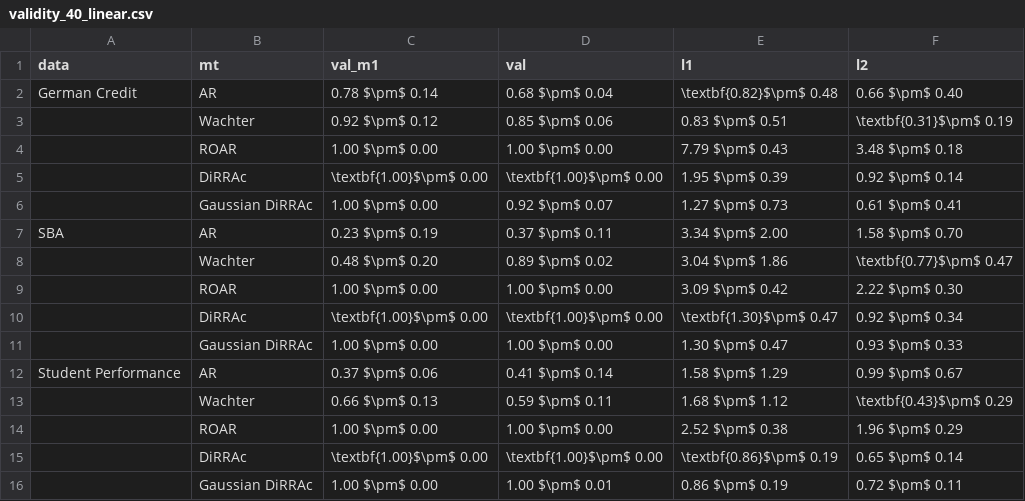
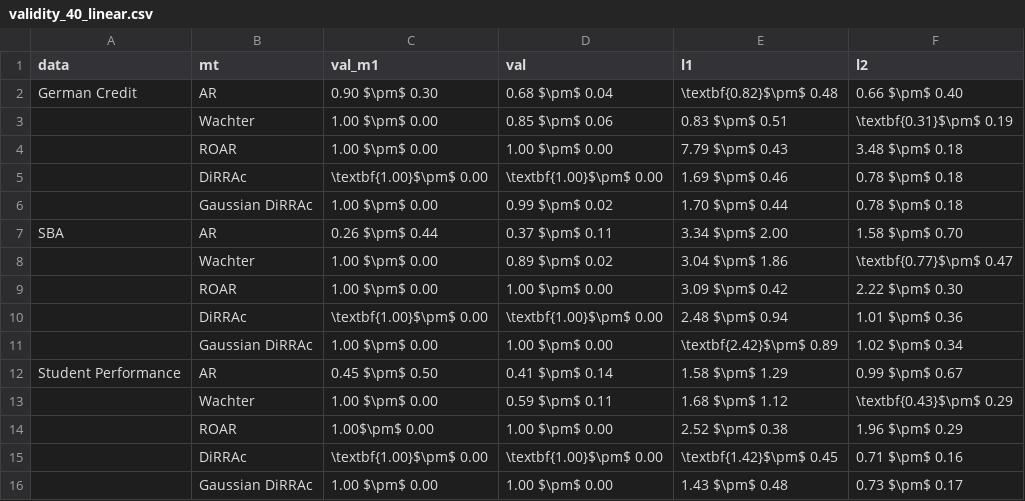
Before and after one commit to duykhuongnguyen/DiRRAc, a CSV file: result/real_data/validity_40_linear.csv, drawn as a sheet.

Commit message:
add l2 result

```diff
--- a/result/real_data/validity_40_linear.csv
+++ b/result/real_data/validity_40_linear.csv
@@ -1,16 +1,16 @@
 data,mt,val_m1,val,l1,l2
-German Credit,AR,0.78 $\pm$ 0.14,0.68 $\pm$ 0.04,\textbf{0.82}$\pm$ 0.48,0.66 $\pm$ 0.40
-,Wachter,0.92 $\pm$ 0.12,0.85 $\pm$ 0.06,0.83 $\pm$ 0.51,\textbf{0.31}$\pm$ 0.19
+German Credit,AR,0.90 $\pm$ 0.30,0.68 $\pm$ 0.04,\textbf{0.82}$\pm$ 0.48,0.66 $\pm$ 0.40
+,Wachter,1.00 $\pm$ 0.00,0.85 $\pm$ 0.06,0.83 $\pm$ 0.51,\textbf{0.31}$\pm$ 0.19
 ,ROAR,1.00 $\pm$ 0.00,1.00 $\pm$ 0.00,7.79 $\pm$ 0.43,3.48 $\pm$ 0.18
-,DiRRAc,\textbf{1.00}$\pm$ 0.00,\textbf{1.00}$\pm$ 0.00,1.95 $\pm$ 0.39,0.92 $\pm$ 0.14
-,Gaussian DiRRAc,1.00 $\pm$ 0.00,0.92 $\pm$ 0.07,1.27 $\pm$ 0.73,0.61 $\pm$ 0.41
-SBA,AR,0.23 $\pm$ 0.19,0.37 $\pm$ 0.11,3.34 $\pm$ 2.00,1.58 $\pm$ 0.70
-,Wachter,0.48 $\pm$ 0.20,0.89 $\pm$ 0.02,3.04 $\pm$ 1.86,\textbf{0.77}$\pm$ 0.47
+,DiRRAc,\textbf{1.00}$\pm$ 0.00,\textbf{1.00}$\pm$ 0.00,1.69 $\pm$ 0.46,0.78 $\pm$ 0.18
+,Gaussian DiRRAc,1.00 $\pm$ 0.00,0.99 $\pm$ 0.02,1.70 $\pm$ 0.44,0.78 $\pm$ 0.18
+SBA,AR,0.26 $\pm$ 0.44,0.37 $\pm$ 0.11,3.34 $\pm$ 2.00,1.58 $\pm$ 0.70
+,Wachter,1.00 $\pm$ 0.00,0.89 $\pm$ 0.02,3.04 $\pm$ 1.86,\textbf{0.77}$\pm$ 0.47
 ,ROAR,1.00 $\pm$ 0.00,1.00 $\pm$ 0.00,3.09 $\pm$ 0.42,2.22 $\pm$ 0.30
-,DiRRAc,\textbf{1.00}$\pm$ 0.00,\textbf{1.00}$\pm$ 0.00,\textbf{1.30}$\pm$ 0.47,0.92 $\pm$ 0.34
-,Gaussian DiRRAc,1.00 $\pm$ 0.00,1.00 $\pm$ 0.00,1.30 $\pm$ 0.47,0.93 $\pm$ 0.33
-Student Performance,AR,0.37 $\pm$ 0.06,0.41 $\pm$ 0.14,1.58 $\pm$ 1.29,0.99 $\pm$ 0.67
-,Wachter,0.66 $\pm$ 0.13,0.59 $\pm$ 0.11,1.68 $\pm$ 1.12,\textbf{0.43}$\pm$ 0.29
-,ROAR,1.00 $\pm$ 0.00,1.00 $\pm$ 0.00,2.52 $\pm$ 0.38,1.96 $\pm$ 0.29
-,DiRRAc,\textbf{1.00}$\pm$ 0.00,\textbf{1.00}$\pm$ 0.00,\textbf{0.86}$\pm$ 0.19,0.65 $\pm$ 0.14
-,Gaussian DiRRAc,1.00 $\pm$ 0.00,1.00 $\pm$ 0.01,0.86 $\pm$ 0.19,0.72 $\pm$ 0.11
+,DiRRAc,\textbf{1.00}$\pm$ 0.00,\textbf{1.00}$\pm$ 0.00,2.48 $\pm$ 0.94,1.01 $\pm$ 0.36
+,Gaussian DiRRAc,1.00 $\pm$ 0.00,1.00 $\pm$ 0.00,\textbf{2.42}$\pm$ 0.89,1.02 $\pm$ 0.34
+Student Performance,AR,0.45 $\pm$ 0.50,0.41 $\pm$ 0.14,1.58 $\pm$ 1.29,0.99 $\pm$ 0.67
+,Wachter,1.00 $\pm$ 0.00,0.59 $\pm$ 0.11,1.68 $\pm$ 1.12,\textbf{0.43}$\pm$ 0.29
+,ROAR,1.00$\pm$ 0.00,1.00 $\pm$ 0.00,2.52 $\pm$ 0.38,1.96 $\pm$ 0.29
+,DiRRAc,\textbf{1.00}$\pm$ 0.00,\textbf{1.00}$\pm$ 0.00,\textbf{1.42}$\pm$ 0.45,0.71 $\pm$ 0.16
+,Gaussian DiRRAc,1.00 $\pm$ 0.00,1.00 $\pm$ 0.00,1.43 $\pm$ 0.48,0.73 $\pm$ 0.17
```
